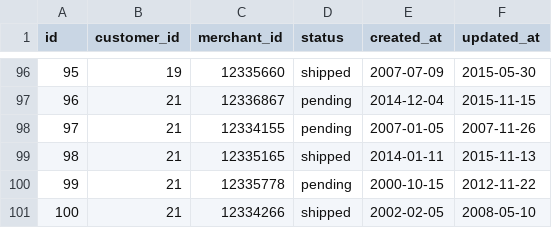
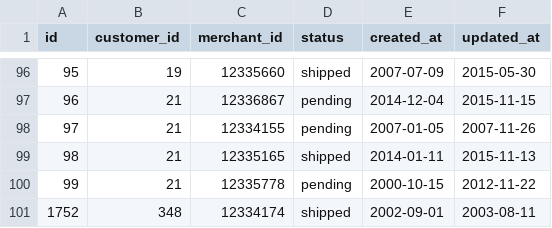
Before and after one commit to turingschool-examples/black_thursday, a CSV file: data/invoice_fixtures.csv, drawn as a sheet; only a part is shown, gaps mark what is left out; removed rows and columns are numbered as before the commit, all else as after; the diff names each change by its address in the sheet, - before the commit and + after, or states it on an @@ line.

```diff
--- a/data/invoice_fixtures.csv
+++ b/data/invoice_fixtures.csv
-row 101: 100 | 21 | 12334266 | shipped | 2002-02-05 | 2008-05-10
+row 101: 1752 | 348 | 12334174 | shipped | 2002-09-01 | 2003-08-11
```
Also changed, not shown: data/item_fixtures.csv, 11 other files.
